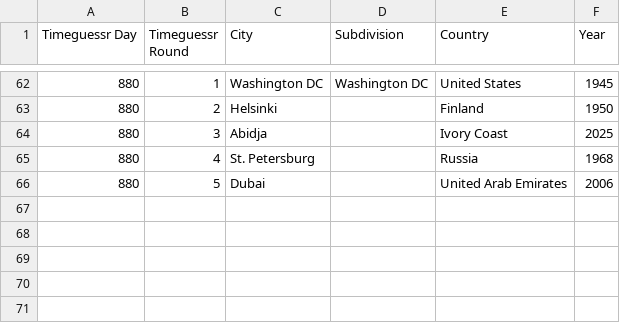
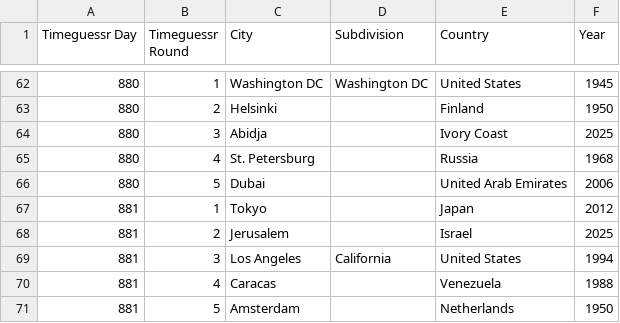
Before and after one commit to sjlarimer/TimeGuessr, a CSV file: Data/Timeguessr_Actuals_Parsed.csv, drawn as a sheet; only a part is shown, gaps mark what is left out.

```diff
--- a/Data/Timeguessr_Actuals_Parsed.csv
+++ b/Data/Timeguessr_Actuals_Parsed.csv
@@ -66 +66,6 @@ Timeguessr Day,Timeguessr Round,City,Subdivision,Country,Year
 880,5,Dubai,,United Arab Emirates,2006
+881,1,Tokyo,,Japan,2012
+881,2,Jerusalem,,Israel,2025
+881,3,Los Angeles,California,United States,1994
+881,4,Caracas,,Venezuela,1988
+881,5,Amsterdam,,Netherlands,1950
```
Also changed, not shown: Data/Timeguessr_Michael_Parsed.csv, Data/Timeguessr_Sarah_Parsed.csv, 4 other files.
